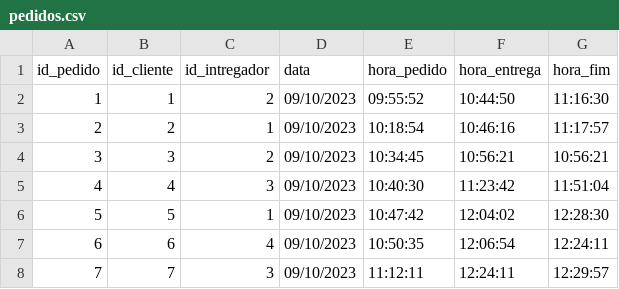
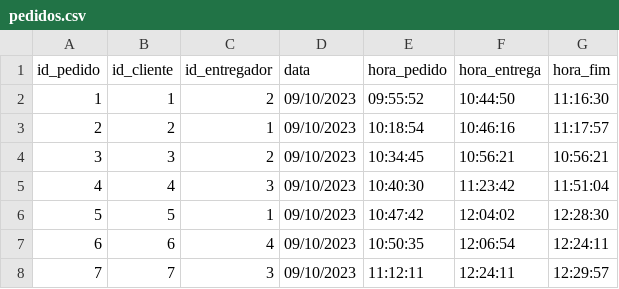
Before and after one commit to wellifabio/senai2023, a CSV file: curso_power_bi/aula03/baitacaodelivery/pedidos.csv, drawn as a sheet; only a part is shown.

Commit message:
Update pedidos.csv

```diff
--- a/curso_power_bi/aula03/baitacaodelivery/pedidos.csv
+++ b/curso_power_bi/aula03/baitacaodelivery/pedidos.csv
@@ -1,2 +1,2 @@
-id_pedido;id_cliente;id_intregador;data;hora_pedido;hora_entrega;hora_fim
+id_pedido;id_cliente;id_entregador;data;hora_pedido;hora_entrega;hora_fim
 1;1;2;09/10/2023;09:55:52;10:44:50;11:16:30
```
